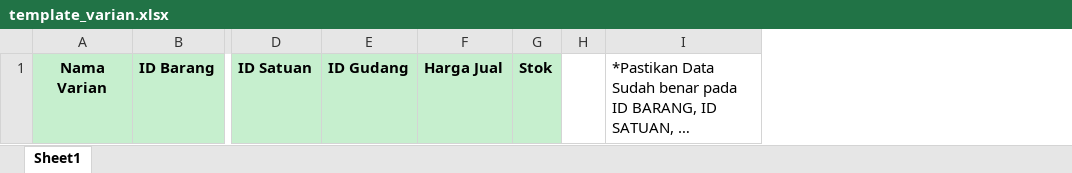
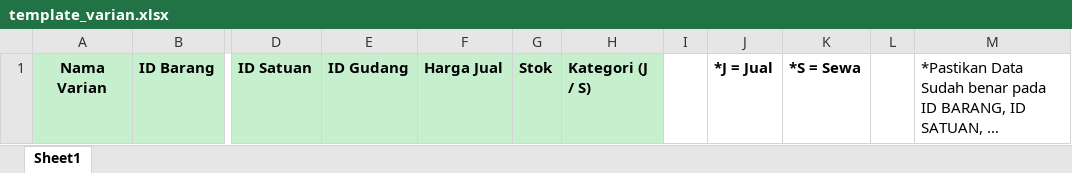
Before and after one commit to abaz1d/pos-asb, an Excel workbook: frontend/public/template_varian.xlsx, sheet Sheet1, drawn as a sheet; only a part is shown, gaps mark what is left out; long unchanged cells end in …; values as stored, in another font and other column widths than the file's, no borders; the diff names each change by its address in the sheet, - before the commit and + after, or states it on an @@ line.

```diff
--- a/frontend/public/template_varian.xlsx (sheet Sheet1)
+++ b/frontend/public/template_varian.xlsx (sheet Sheet1)
+column H, row 1: Kategori (J / S)
+column J, row 1: *J = Jual
+column K, row 1: *S = Sewa
+column L, empty
```
Also changed, not shown: 6 other files.
